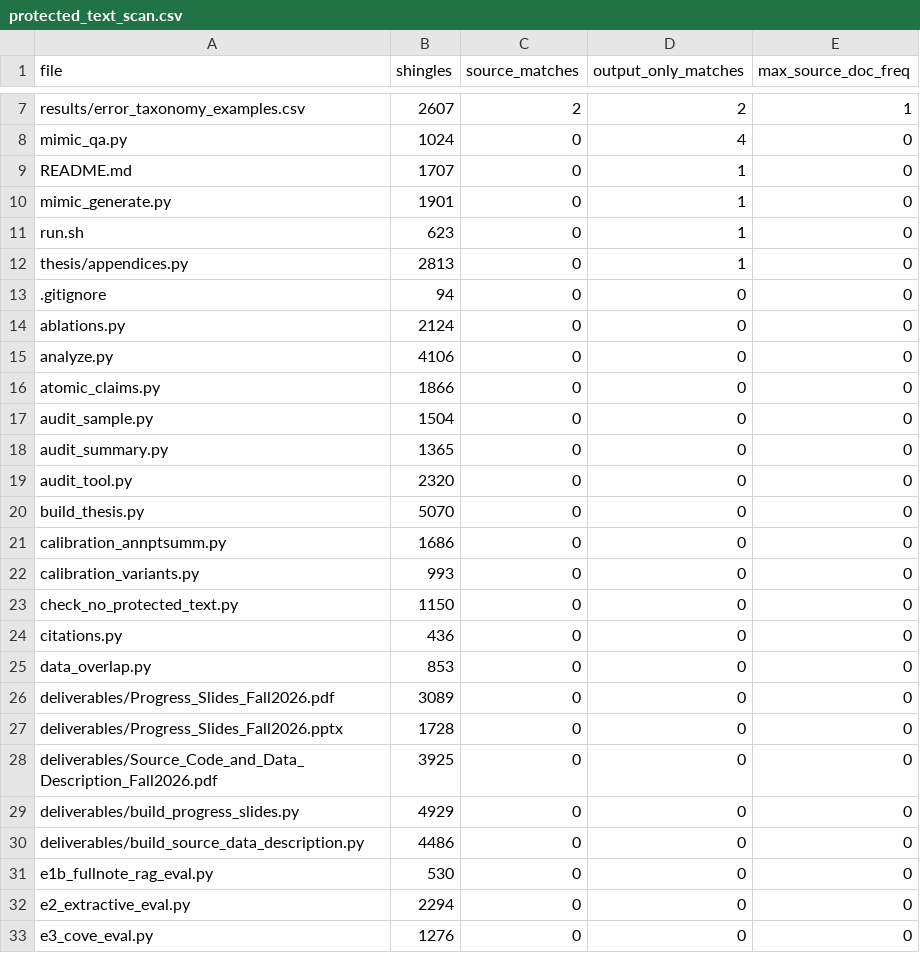
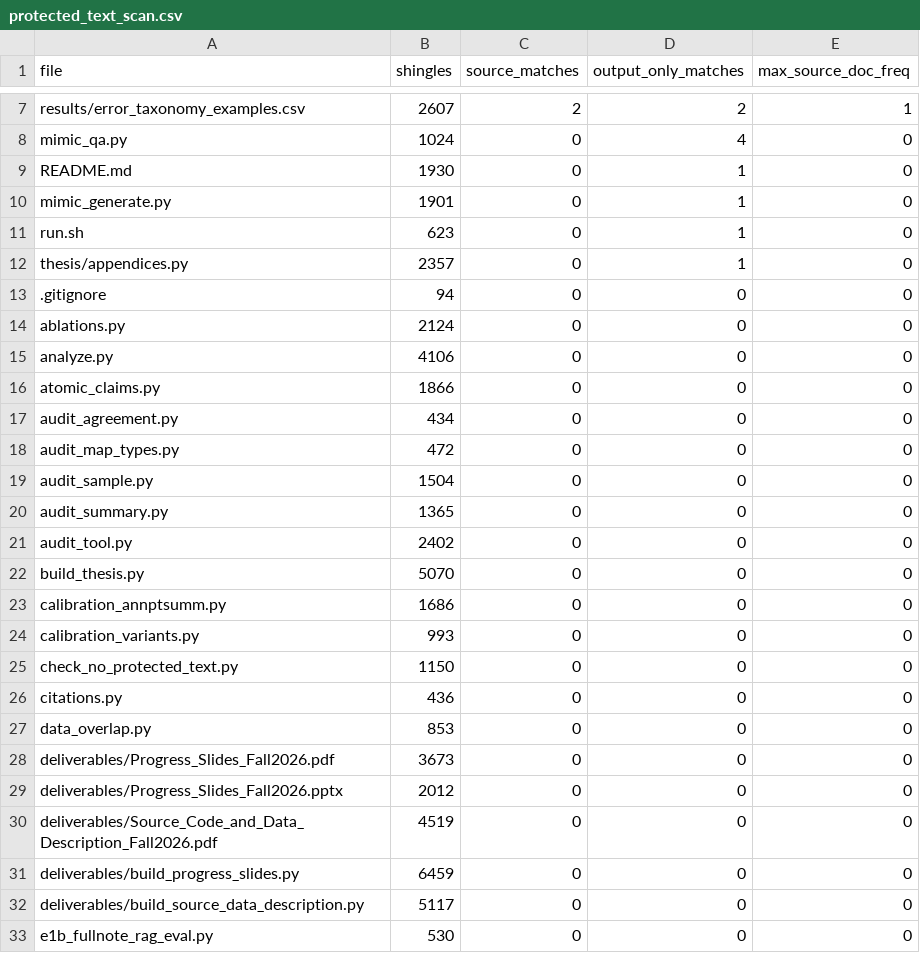
Before and after one commit to slay-a/medical-hallucination-eval, a CSV file: results/protected_text_scan.csv, drawn as a sheet; only a part is shown, gaps mark what is left out; the shorter side is filled out with more unchanged rows; the diff covers the shown part only.

```diff
--- a/results/protected_text_scan.csv
+++ b/results/protected_text_scan.csv
@@ -8,6 +8,6 @@ results/error_taxonomy_examples.csv,2607,2,2,1
 mimic_qa.py,1024,0,4,0
-README.md,1707,0,1,0
+README.md,1930,0,1,0
 mimic_generate.py,1901,0,1,0
 run.sh,623,0,1,0
-thesis/appendices.py,2813,0,1,0
+thesis/appendices.py,2357,0,1,0
 .gitignore,94,0,0,0
@@ -16,5 +16,7 @@ analyze.py,4106,0,0,0
 atomic_claims.py,1866,0,0,0
+audit_agreement.py,434,0,0,0
+audit_map_types.py,472,0,0,0
 audit_sample.py,1504,0,0,0
 audit_summary.py,1365,0,0,0
-audit_tool.py,2320,0,0,0
+audit_tool.py,2402,0,0,0
 build_thesis.py,5070,0,0,0
@@ -25,7 +27,7 @@ citations.py,436,0,0,0
 data_overlap.py,853,0,0,0
-deliverables/Progress_Slides_Fall2026.pdf,3089,0,0,0
-deliverables/Progress_Slides_Fall2026.pptx,1728,0,0,0
-deliverables/Source_Code_and_Data_Description_Fall2026.pdf,3925,0,0,0
-deliverables/build_progress_slides.py,4929,0,0,0
-deliverables/build_source_data_description.py,4486,0,0,0
+deliverables/Progress_Slides_Fall2026.pdf,3673,0,0,0
+deliverables/Progress_Slides_Fall2026.pptx,2012,0,0,0
+deliverables/Source_Code_and_Data_Description_Fall2026.pdf,4519,0,0,0
+deliverables/build_progress_slides.py,6459,0,0,0
+deliverables/build_source_data_description.py,5117,0,0,0
 e1b_fullnote_rag_eval.py,530,0,0,0
```
Also changed, not shown: 16 added rows and 7 edited cells elsewhere in this file, results/protected_text_scan_history.csv, results/protected_text_scan_summary.csv.
